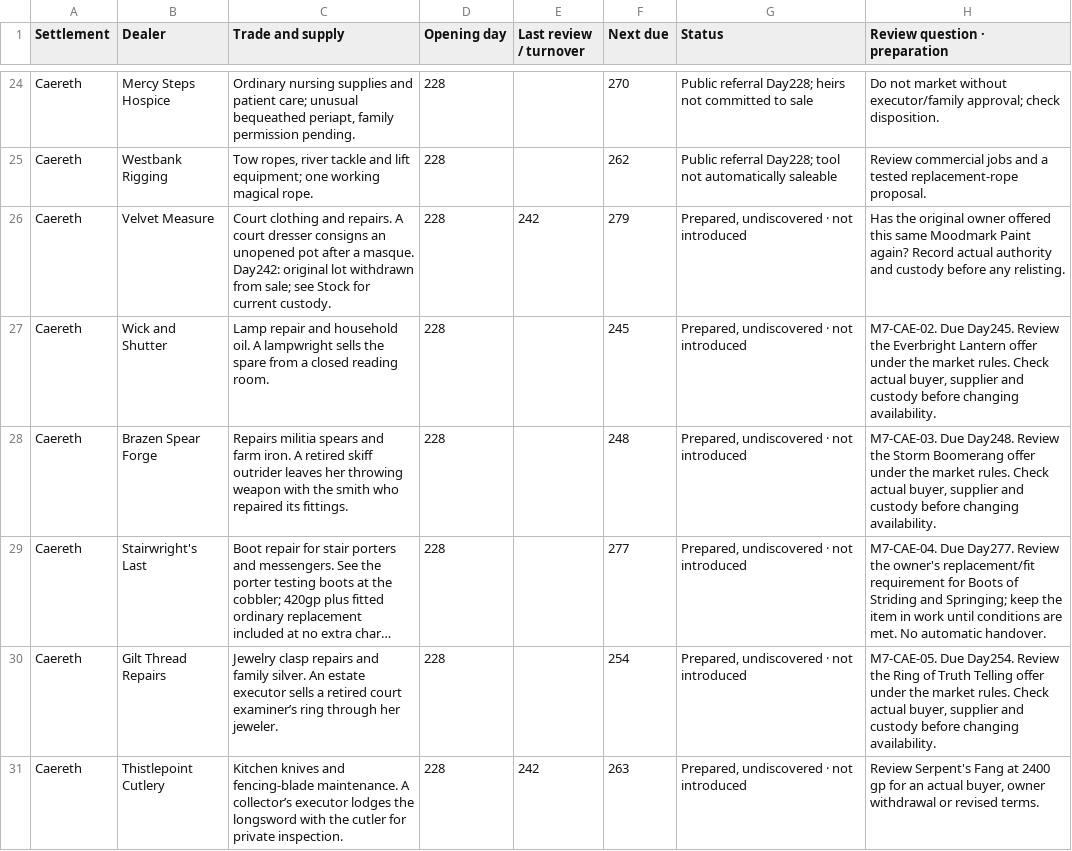
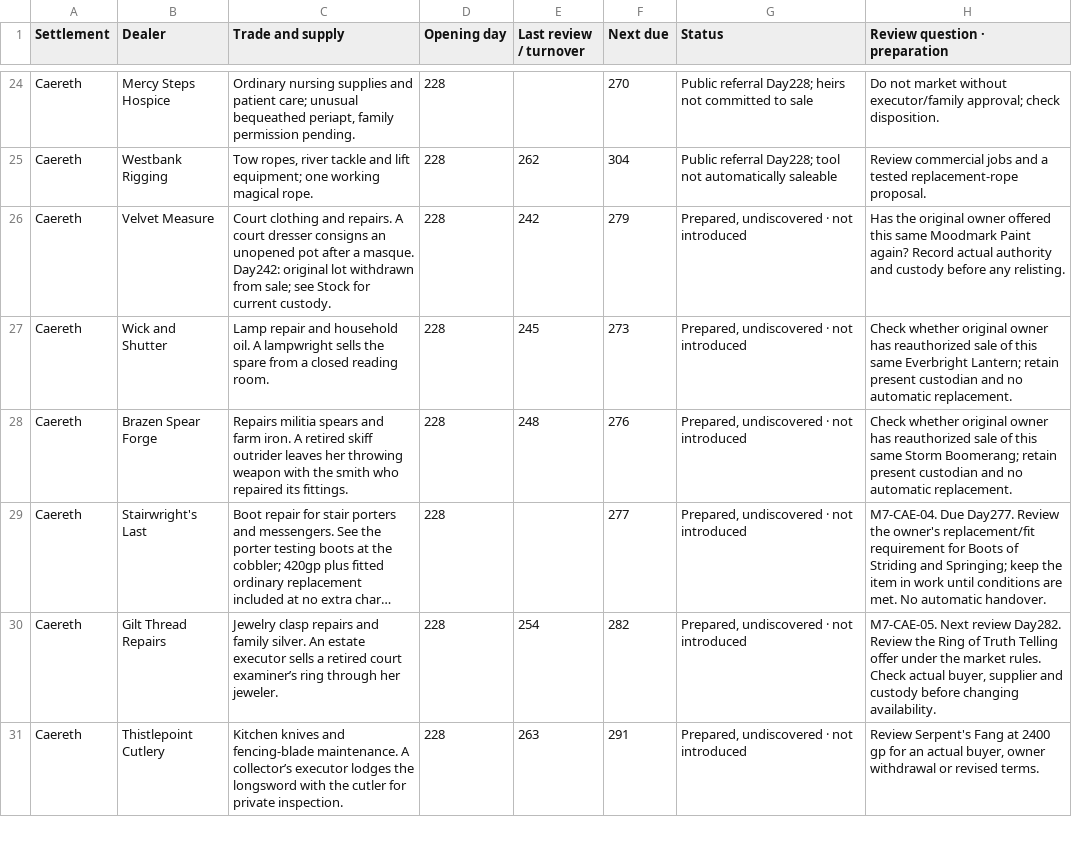
Before and after one commit to coolcop17409-wq/new-dnd-world-campaign, a CSV file: trackers/csv/magic-shops/dealers.csv, drawn as a sheet; only a part is shown, gaps mark what is left out; long unchanged cells end in …; the diff covers the shown part only; the diff names each change by its address in the sheet, - before the commit and + after, or states it on an @@ line.

```diff
--- a/trackers/csv/magic-shops/dealers.csv
+++ b/trackers/csv/magic-shops/dealers.csv
-E25 (Last review / turnover): (empty)
+E25 (Last review / turnover): 262
-F25 (Next due): 262
+F25 (Next due): 304
-E27 (Last review / turnover): (empty)
+E27 (Last review / turnover): 245
-F27 (Next due): 245
+F27 (Next due): 273
-H27 (Review question · preparation): M7-CAE-02. Due Day245. Review the Everbright Lantern offer under the market rules. Check actual buyer, supplier and custody before changing availability.
+H27 (Review question · preparation): Check whether original owner has reauthorized sale of this same Everbright Lantern; retain present custodian and no automatic replacement.
-E28 (Last review / turnover): (empty)
+E28 (Last review / turnover): 248
-F28 (Next due): 248
+F28 (Next due): 276
-H28 (Review question · preparation): M7-CAE-03. Due Day248. Review the Storm Boomerang offer under the market rules. Check actual buyer, supplier and custody before changing availability.
+H28 (Review question · preparation): Check whether original owner has reauthorized sale of this same Storm Boomerang; retain present custodian and no automatic replacement.
-E30 (Last review / turnover): (empty)
+E30 (Last review / turnover): 254
-F30 (Next due): 254
+F30 (Next due): 282
-H30 (Review question · preparation): M7-CAE-05. Due Day254. Review the…
+H30 (Review question · preparation): M7-CAE-05. Next review Day282. Review the…
-E31 (Last review / turnover): 242
+E31 (Last review / turnover): 263
-F31 (Next due): 263
+F31 (Next due): 291
```
Also changed, not shown: 120 edited cells elsewhere in this file, trackers/csv/magic-shops/stock.csv, 1 other file.
